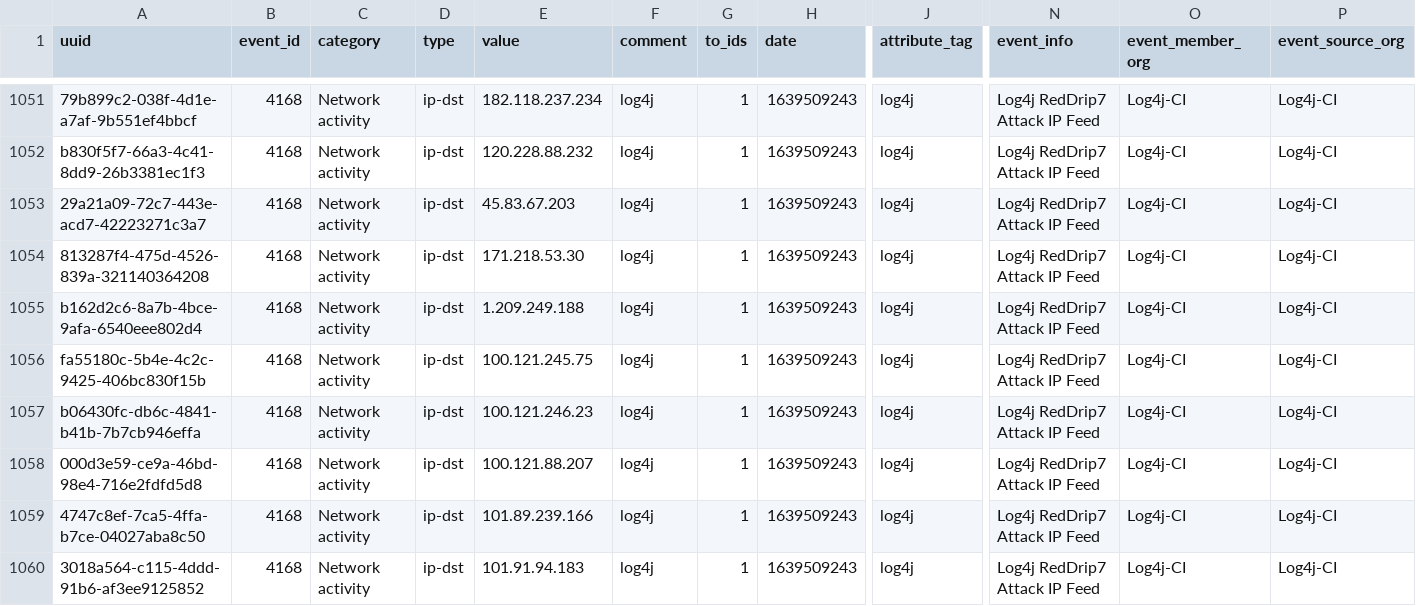
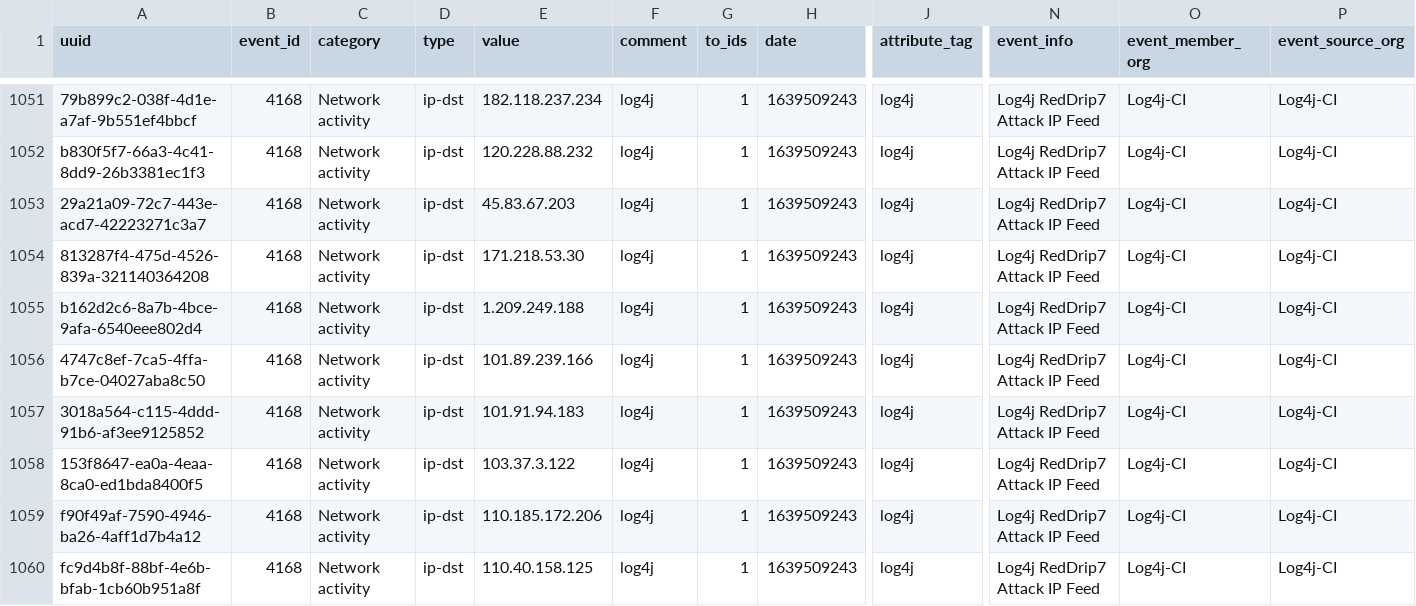
Before and after one commit to curated-intel/Log4Shell-IOCs, a CSV file: KPMG_Log4Shell_Feeds/MISP-CSV_MediumConfidence_Unfiltered/Log4j_RedDrip7_AttackIP_ThreatHunt_Feed.csv, drawn as a sheet; only a part is shown, gaps mark what is left out; the shorter side is filled out with more unchanged rows; rows hold the shown columns only; the diff names each change by its address in the sheet, - before the commit and + after, or states it on an @@ line.

```diff
--- a/KPMG_Log4Shell_Feeds/MISP-CSV_MediumConfidence_Unfiltered/Log4j_RedDrip7_AttackIP_ThreatHunt_Feed.csv
+++ b/KPMG_Log4Shell_Feeds/MISP-CSV_MediumConfidence_Unfiltered/Log4j_RedDrip7_AttackIP_ThreatHunt_Feed.csv
-row 1056: fa55180c-5b4e-4c2c-9425-406bc830f15b | 4168 | Network activity | ip-dst | 100.121.245.75 | log4j | 1 | 1639509243 | log4j | Log4j RedDrip7 Attack IP Feed | Log4j-CI | Log4j-CI
-row 1057: b06430fc-db6c-4841-b41b-7b7cb946effa | 4168 | Network activity | ip-dst | 100.121.246.23 | log4j | 1 | 1639509243 | log4j | Log4j RedDrip7 Attack IP Feed | Log4j-CI | Log4j-CI
-row 1058: 000d3e59-ce9a-46bd-98e4-716e2fdfd5d8 | 4168 | Network activity | ip-dst | 100.121.88.207 | log4j | 1 | 1639509243 | log4j | Log4j RedDrip7 Attack IP Feed | Log4j-CI | Log4j-CI
```
Also changed, not shown: KPMG_Log4Shell_Feeds/MISP-CSV_MediumConfidence_Unfiltered/Log4j_Azure_Sentinel_ThreatHunt_Feed.csv, KPMG_Log4Shell_Feeds/MISP-CSV_MediumConfidence_Unfiltered/Log4j_MalwareBazaar_ThreatHunt_Feed.csv, 5 other files.
